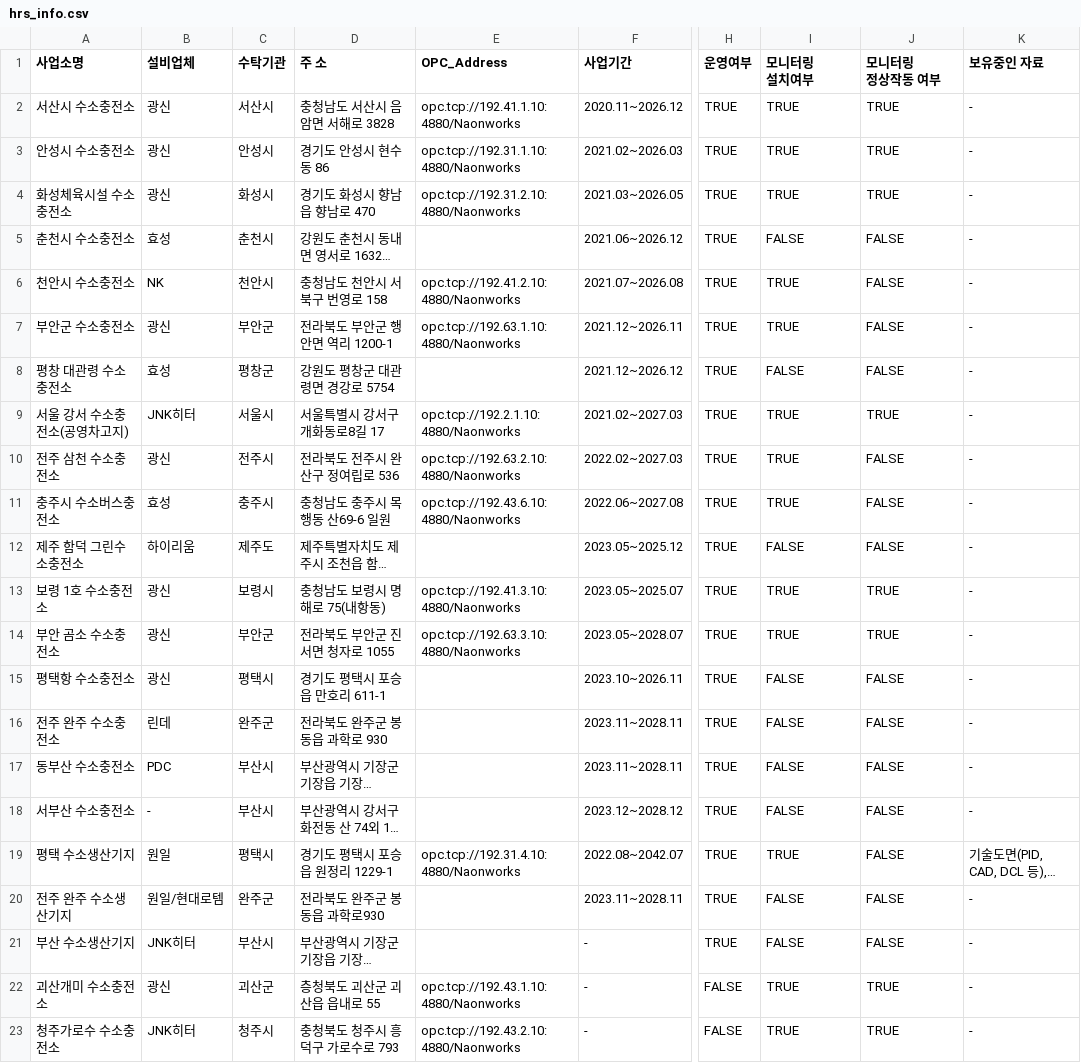
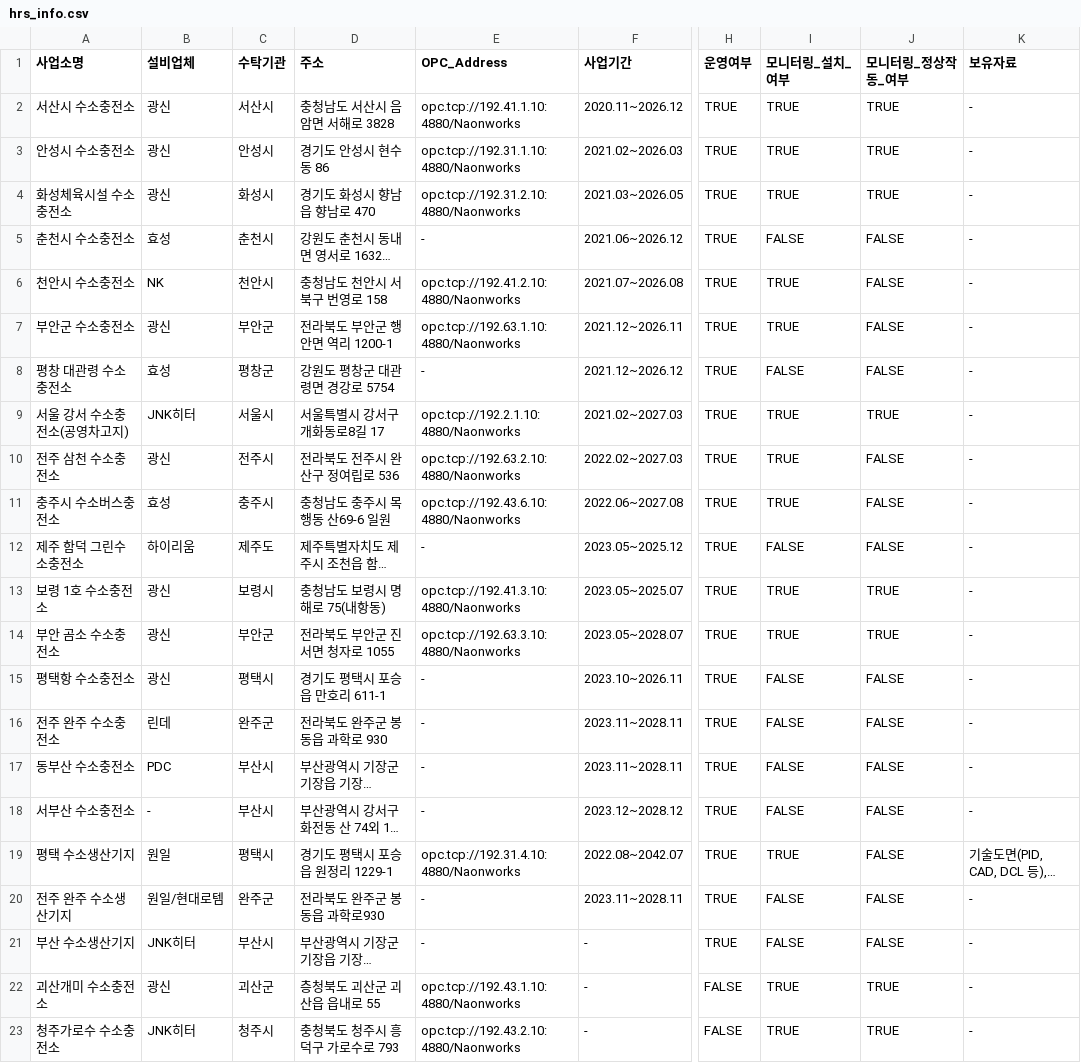
Before and after one commit to Jinwoo-Lee-0331/hmc, a CSV file: data/hrs_info.csv, drawn as a sheet; only a part is shown, gaps mark what is left out; long unchanged cells end in …; ↵ is a line break in a cell; the diff names each change by its address in the sheet, - before the commit and + after, or states it on an @@ line.

Commit message:
Add files via upload

```diff
--- a/data/hrs_info.csv
+++ b/data/hrs_info.csv
-D1: 주 소
+D1: 주소
-I1: 모니터링 ↵ 설치여부
+I1: 모니터링_설치_여부
-J1: 모니터링 ↵ 정상작동 여부
+J1: 모니터링_정상작동_여부
-K1: 보유중인 자료
+K1: 보유자료
-E5 (OPC_Address): (empty)
+E5 (OPC_Address): -
-E8 (OPC_Address): (empty)
+E8 (OPC_Address): -
-E12 (OPC_Address): (empty)
+E12 (OPC_Address): -
-E15:E18 (OPC_Address): (empty)
+E15:E18 (OPC_Address): -
-E20:E21 (OPC_Address): (empty)
+E20:E21 (OPC_Address): -
```
